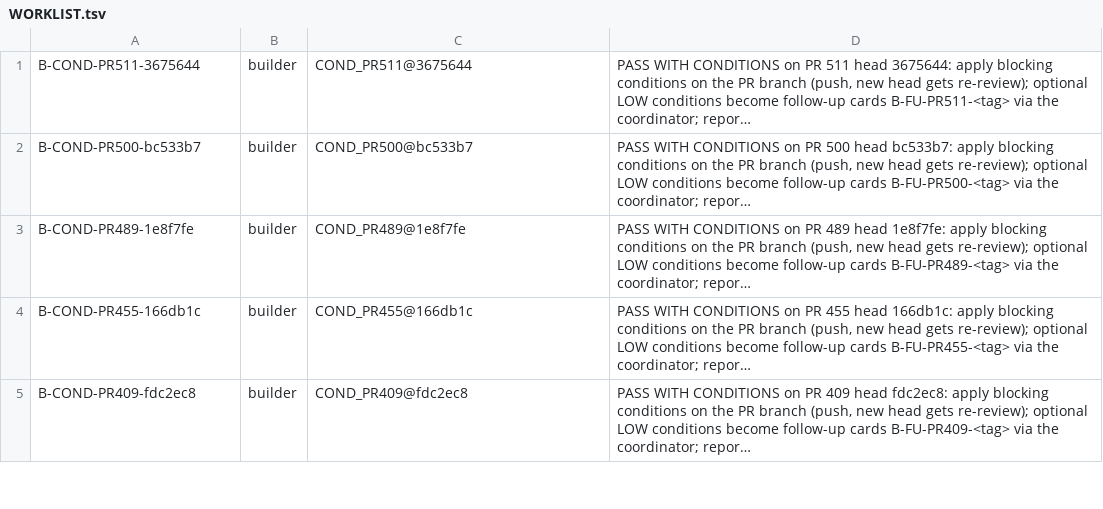
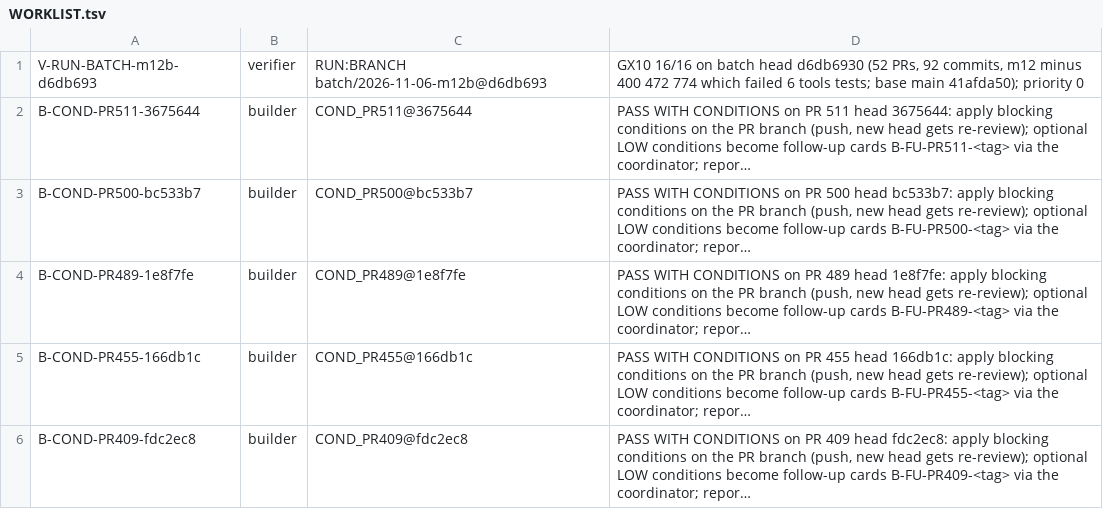
Before and after one commit to SpinStateLabs/field-platform, a TSV file: comms/WORKLIST.tsv, drawn as a sheet; only a part is shown; long unchanged cells end in …; the diff names each change by its address in the sheet, - before the commit and + after, or states it on an @@ line.

Commit message:
comms: merge-writer files V-RUN-BATCH-m12b-d6db693 (priority 0)

```diff
--- a/comms/WORKLIST.tsv
+++ b/comms/WORKLIST.tsv
+row 1: V-RUN-BATCH-m12b-d6db693 | verifier | RUN:BRANCH batch/2026-11-06-m12b@d6db693 | GX10 16/16 on batch head d6db6930 (52 PRs, 92 commits, m12 minus 400 472 774 which failed 6 tools tests; base main 41afda50); priority 0
```
